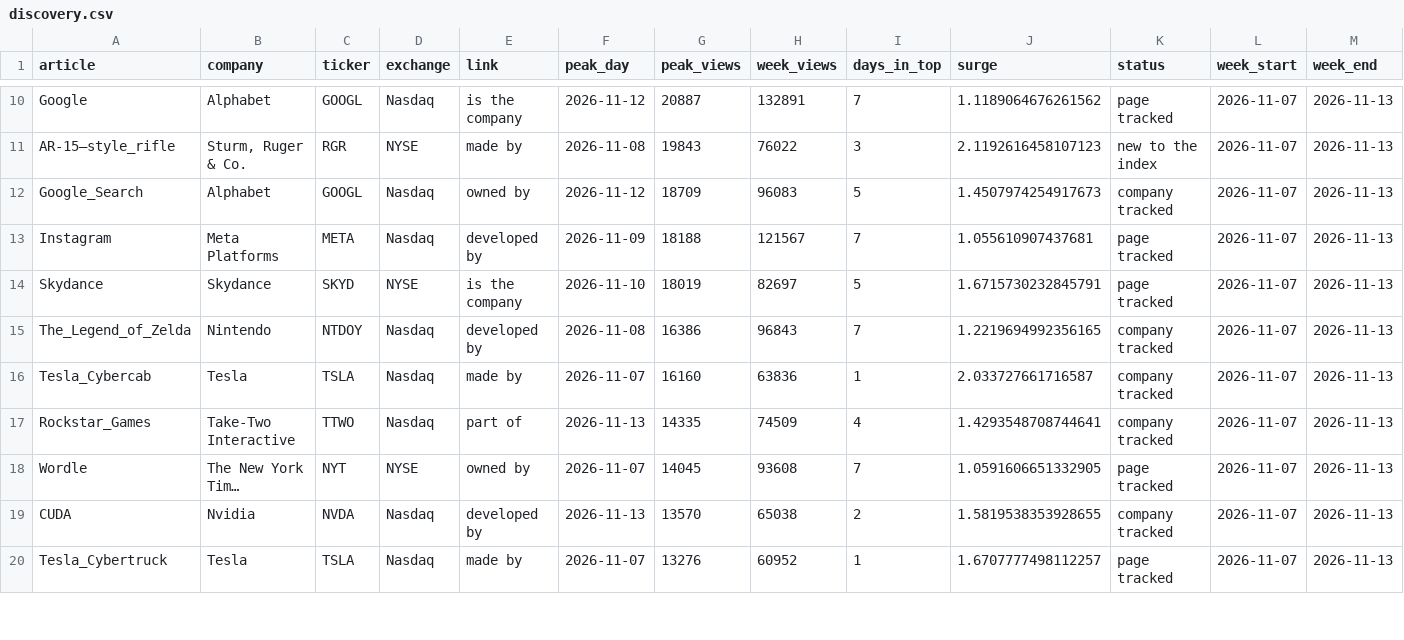
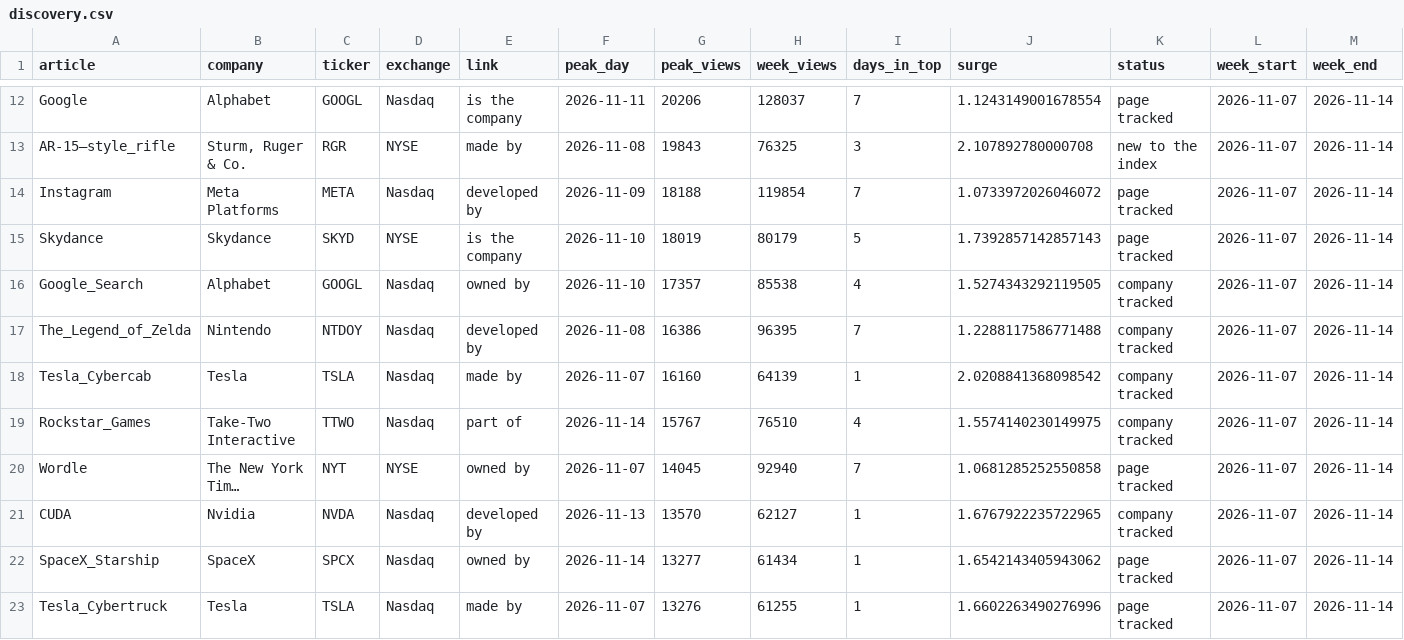
Before and after one commit to dominicjburns2003-gif/curiosity-index, a CSV file: data/processed/discovery.csv, drawn as a sheet; only a part is shown, gaps mark what is left out; long unchanged cells end in …; removed rows and columns are numbered as before the commit, all else as after; the diff covers the shown part only; the diff names each change by its address in the sheet, - before the commit and + after, or states it on an @@ line.

```diff
--- a/data/processed/discovery.csv
+++ b/data/processed/discovery.csv
-F12 (peak_day): 2026-11-12
+F12 (peak_day): 2026-11-11
-G12 (peak_views): 20887
+G12 (peak_views): 20206
-H12 (week_views): 132891
+H12 (week_views): 128037
-J12 (surge): 1.1189064676261562
+J12 (surge): 1.1243149001678554
-M12:M13 (week_end): 2026-11-13
+M12:M13 (week_end): 2026-11-14
-H13 (week_views): 76022
+H13 (week_views): 76325
-J13 (surge): 2.1192616458107123
+J13 (surge): 2.107892780000708
-row 12: Google_Search | Alphabet | GOOGL | Nasdaq | owned by | 2026-11-12 | 18709 | 96083 | 5 | 1.4507974254917673 | company tracked | 2026-11-07 | 2026-11-13
-H14 (week_views): 121567
+H14 (week_views): 119854
-J14 (surge): 1.055610907437681
+J14 (surge): 1.0733972026046072
-M14:M15 (week_end): 2026-11-13
+M14:M15 (week_end): 2026-11-14
-H15 (week_views): 82697
+H15 (week_views): 80179
-J15 (surge): 1.6715730232845791
+J15 (surge): 1.7392857142857143
+row 16: Google_Search | Alphabet | GOOGL | Nasdaq | owned by | 2026-11-10 | 17357 | 85538 | 4 | 1.5274343292119505 | company tracked | 2026-11-07 | 2026-11-14
-H17 (week_views): 96843
+H17 (week_views): 96395
-J17 (surge): 1.2219694992356165
+J17 (surge): 1.2288117586771488
-M17:M21 (week_end): 2026-11-13
+M17:M21 (week_end): 2026-11-14
-H18 (week_views): 63836
+H18 (week_views): 64139
-J18 (surge): 2.033727661716587
+J18 (surge): 2.0208841368098542
-F19 (peak_day): 2026-11-13
+F19 (peak_day): 2026-11-14
-G19 (peak_views): 14335
+G19 (peak_views): 15767
-H19 (week_views): 74509
+H19 (week_views): 76510
-J19 (surge): 1.4293548708744641
+J19 (surge): 1.5574140230149975
-H20 (week_views): 93608
+H20 (week_views): 92940
-J20 (surge): 1.0591606651332905
+J20 (surge): 1.0681285252550858
-H21 (week_views): 65038
+H21 (week_views): 62127
-I21 (days_in_top): 2
+I21 (days_in_top): 1
-J21 (surge): 1.5819538353928655
+J21 (surge): 1.6767922235722965
+row 22: SpaceX_Starship | SpaceX | SPCX | Nasdaq | owned by | 2026-11-14 | 13277 | 61434 | 1 | 1.6542143405943062 | page tracked | 2026-11-07 | 2026-11-14
-H23 (week_views): 60952
+H23 (week_views): 61255
-J23 (surge): 1.6707777498112257
+J23 (surge): 1.6602263490276996
-M23 (week_end): 2026-11-13
+M23 (week_end): 2026-11-14
```
Also changed, not shown: 3 added rows, 2 removed rows and 59 edited cells elsewhere in this file, data/processed/broad_monthly.csv, data/processed/pageviews_daily/2026-11.csv, 28 other files.
